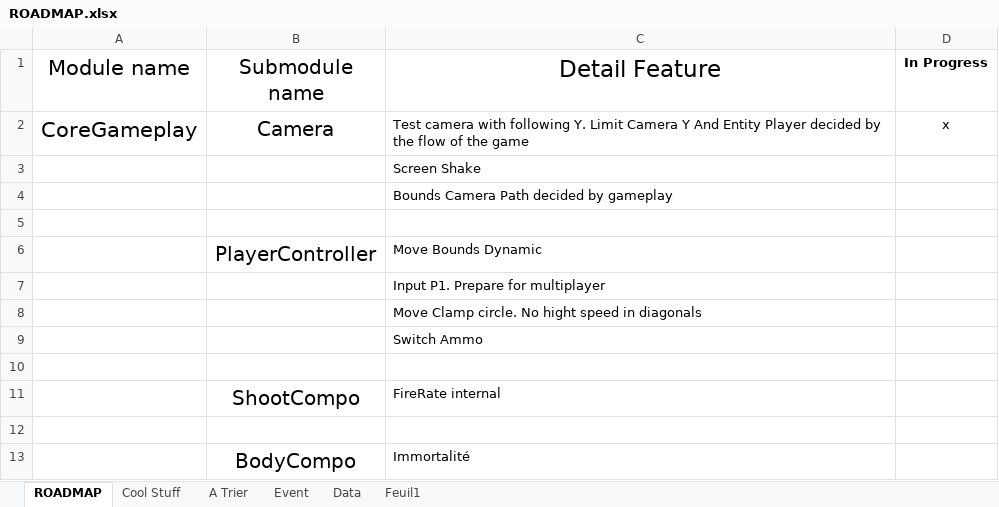
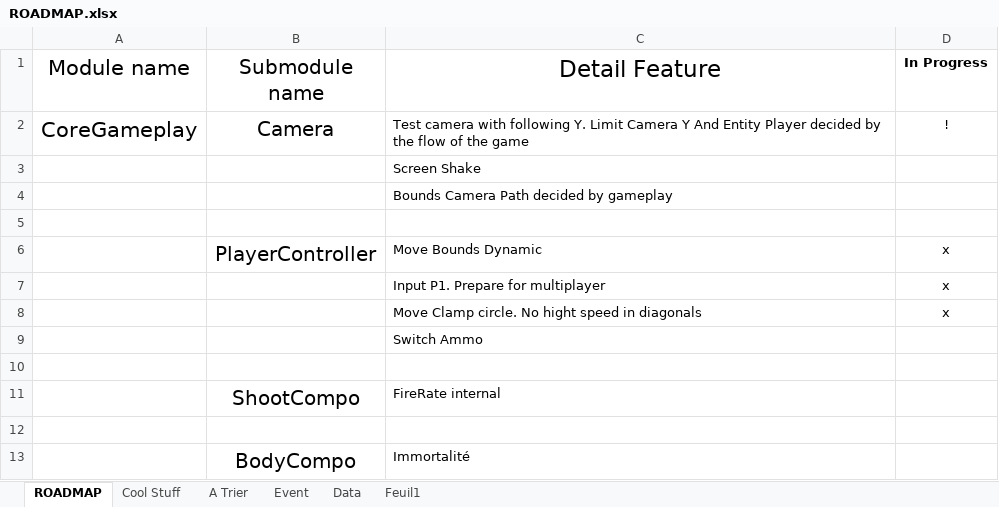
Before and after one commit to Arcanils/PewPew, an Excel workbook: PewPewSource/Assets/ROADMAP.xlsx, sheet ROADMAP, drawn as a sheet; only a part is shown; values as stored, in another font and other column widths than the file's, no borders; the diff names each change by its address in the sheet, - before the commit and + after, or states it on an @@ line.

```diff
--- a/PewPewSource/Assets/ROADMAP.xlsx (sheet ROADMAP)
+++ b/PewPewSource/Assets/ROADMAP.xlsx (sheet ROADMAP)
-D2 (In Progress): x
+D2 (In Progress): !
-D6:D8 (In Progress): (empty)
+D6:D8 (In Progress): x
```
Also changed, not shown: sheet Feuil1, 14 other files.
